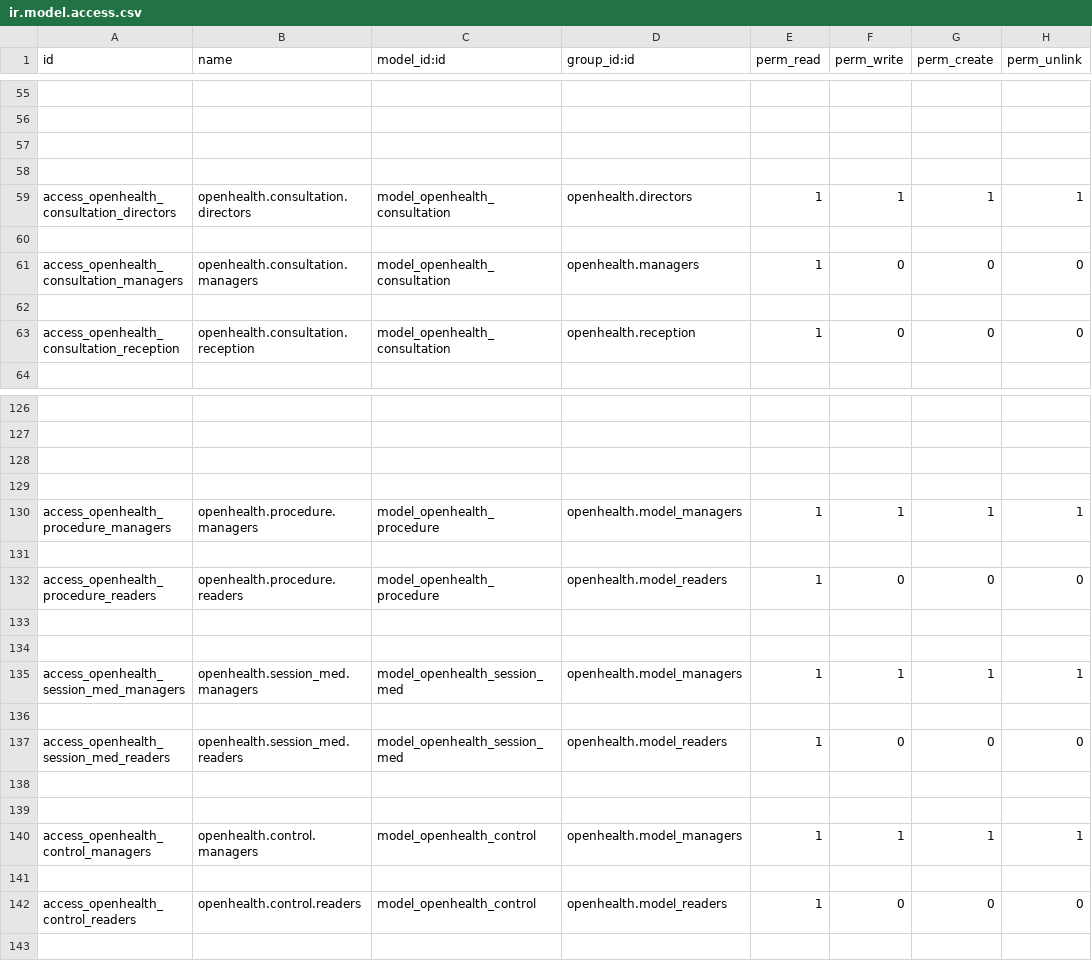
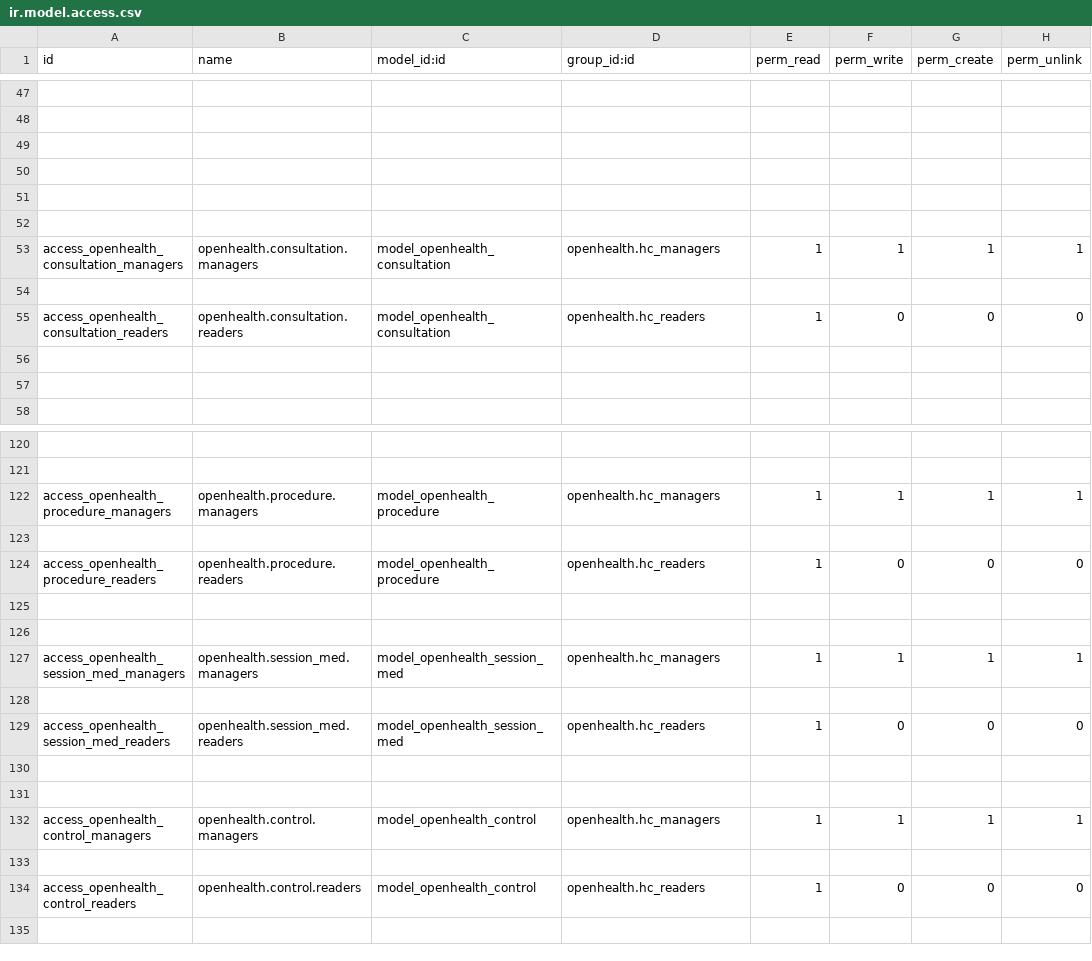
Before and after one commit to gibil5/openhealth, a CSV file: security/ir.model.access.csv, drawn as a sheet; only a part is shown, gaps mark what is left out; removed rows and columns are numbered as before the commit, all else as after; the diff covers the shown part only; the diff names each change by its address in the sheet, - before the commit and + after, or states it on an @@ line.

```diff
--- a/security/ir.model.access.csv
+++ b/security/ir.model.access.csv
-row 59: access_openhealth_consultation_directors | openhealth.consultation.directors | model_openhealth_consultation | openhealth.directors | 1 | 1 | 1 | 1
-row 61: access_openhealth_consultation_managers | openhealth.consultation.managers | model_openhealth_consultation | openhealth.managers | 1 | 0 | 0 | 0
+row 53: access_openhealth_consultation_managers | openhealth.consultation.managers | model_openhealth_consultation | openhealth.hc_managers | 1 | 1 | 1 | 1
+row 54: (empty)
-A55 (id): access_openhealth_consultation_reception
+A55 (id): access_openhealth_consultation_readers
-B55 (name): openhealth.consultation.reception
+B55 (name): openhealth.consultation.readers
-D55 (group_id:id): openhealth.reception
+D55 (group_id:id): openhealth.hc_readers
+row 56: (empty)
+row 57: (empty)
+row 122: access_openhealth_procedure_managers | openhealth.procedure.managers | model_openhealth_procedure | openhealth.hc_managers | 1 | 1 | 1 | 1
+row 123: (empty)
+row 124: access_openhealth_procedure_readers | openhealth.procedure.readers | model_openhealth_procedure | openhealth.hc_readers | 1 | 0 | 0 | 0
-A127 (id): access_openhealth_procedure_managers
+A127 (id): access_openhealth_session_med_managers
-B127 (name): openhealth.procedure.managers
+B127 (name): openhealth.session_med.managers
-C127 (model_id:id): model_openhealth_procedure
+C127 (model_id:id): model_openhealth_session_med
-D127 (group_id:id): openhealth.model_managers
+D127 (group_id:id): openhealth.hc_managers
-A129 (id): access_openhealth_procedure_readers
+A129 (id): access_openhealth_session_med_readers
-B129 (name): openhealth.procedure.readers
+B129 (name): openhealth.session_med.readers
-C129 (model_id:id): model_openhealth_procedure
+C129 (model_id:id): model_openhealth_session_med
-D129 (group_id:id): openhealth.model_readers
+D129 (group_id:id): openhealth.hc_readers
-A132 (id): access_openhealth_session_med_managers
+A132 (id): access_openhealth_control_managers
-B132 (name): openhealth.session_med.managers
+B132 (name): openhealth.control.managers
-C132 (model_id:id): model_openhealth_session_med
+C132 (model_id:id): model_openhealth_control
-D132 (group_id:id): openhealth.model_managers
+D132 (group_id:id): openhealth.hc_managers
-row 137: access_openhealth_session_med_readers | openhealth.session_med.readers | model_openhealth_session_med | openhealth.model_readers | 1 | 0 | 0 | 0
-row 138: (empty)
-row 139: (empty)
-row 140: access_openhealth_control_managers | openhealth.control.managers | model_openhealth_control | openhealth.model_managers | 1 | 1 | 1 | 1
-row 141: (empty)
-D134 (group_id:id): openhealth.model_readers
+D134 (group_id:id): openhealth.hc_readers
```
Also changed, not shown: 10 added rows, 9 removed rows, 2 moved rows and 10 edited cells elsewhere in this file, 5 other files.
